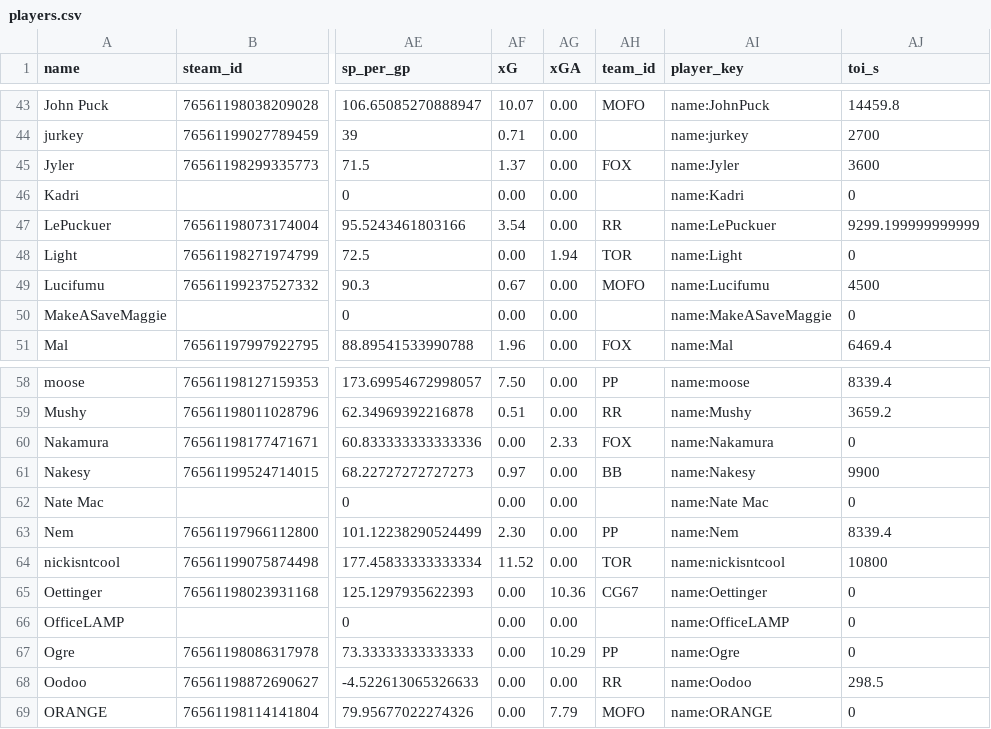
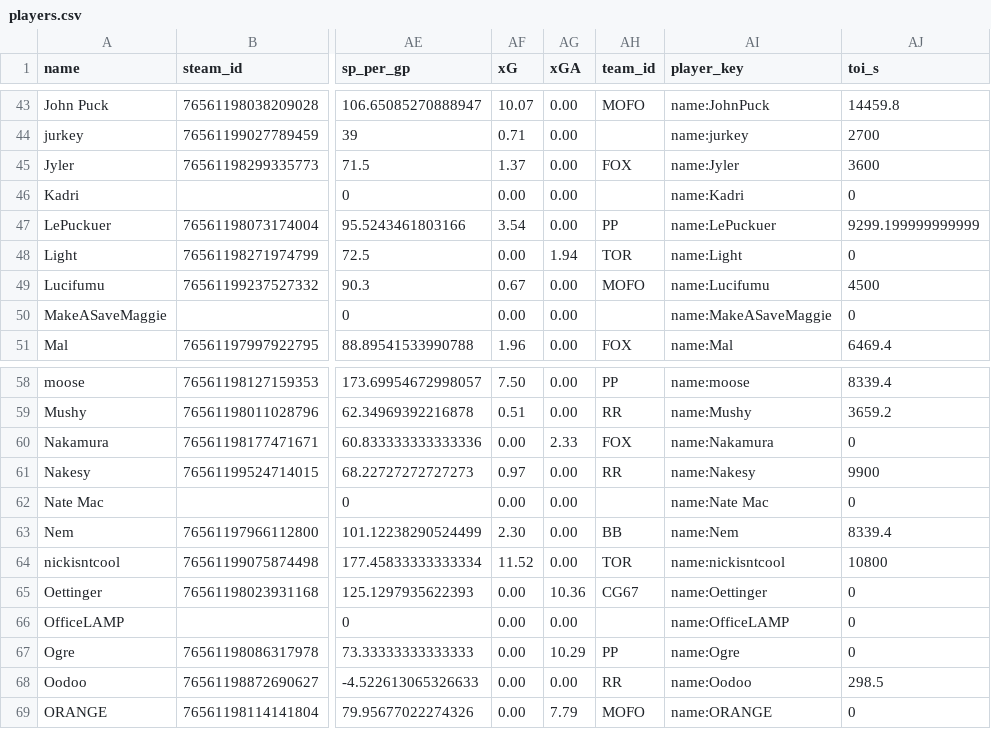
Before and after one commit to SundinWCPL/WCPL, a CSV file: data/S2/players.csv, drawn as a sheet; only a part is shown, gaps mark what is left out; the diff names each change by its address in the sheet, - before the commit and + after, or states it on an @@ line.

Commit message:
2way trade nem lepuck nakesy

```diff
--- a/data/S2/players.csv
+++ b/data/S2/players.csv
-AH47 (team_id): RR
+AH47 (team_id): PP
-AH61 (team_id): BB
+AH61 (team_id): RR
-AH63 (team_id): PP
+AH63 (team_id): BB
```
